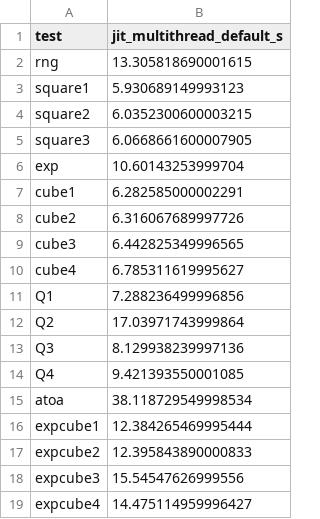
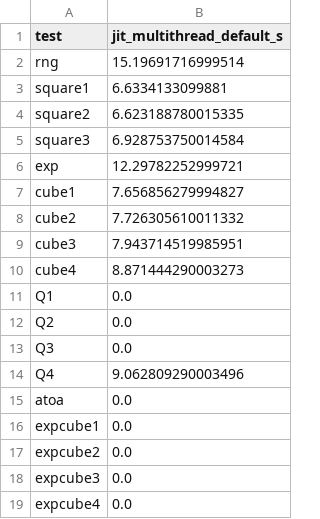
Before and after one commit to nateybear/parallel-racers, a CSV file: speed_comps/python/single_thread_test/interim/results_multi_jit.csv, drawn as a sheet.

```diff
--- a/speed_comps/python/single_thread_test/interim/results_multi_jit.csv
+++ b/speed_comps/python/single_thread_test/interim/results_multi_jit.csv
@@ -1,19 +1,19 @@
 test,jit_multithread_default_s
-rng,13.305818690001615
-square1,5.930689149993123
-square2,6.0352300600003215
-square3,6.0668661600007905
-exp,10.60143253999704
-cube1,6.282585000002291
-cube2,6.316067689997726
-cube3,6.442825349996565
-cube4,6.785311619995627
-Q1,7.288236499996856
-Q2,17.03971743999864
-Q3,8.129938239997136
-Q4,9.421393550001085
-atoa,38.118729549998534
-expcube1,12.384265469995444
-expcube2,12.395843890000833
-expcube3,15.54547626999556
-expcube4,14.475114959996427
+rng,15.19691716999514
+square1,6.6334133099881
+square2,6.623188780015335
+square3,6.928753750014584
+exp,12.29782252999721
+cube1,7.656856279994827
+cube2,7.726305610011332
+cube3,7.943714519985951
+cube4,8.871444290003273
+Q1,0.0
+Q2,0.0
+Q3,0.0
+Q4,9.062809290003496
+atoa,0.0
+expcube1,0.0
+expcube2,0.0
+expcube3,0.0
+expcube4,0.0
```
Also changed, not shown: speed_comps/python/single_thread_test/interim/results_multi.csv, speed_comps/python/single_thread_test/interim/results_multi_16.csv, 14 other files.
